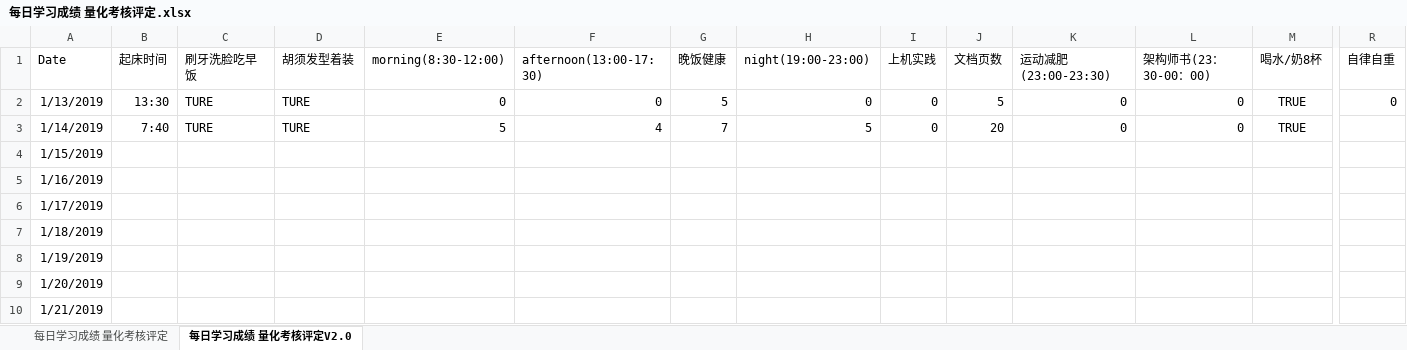
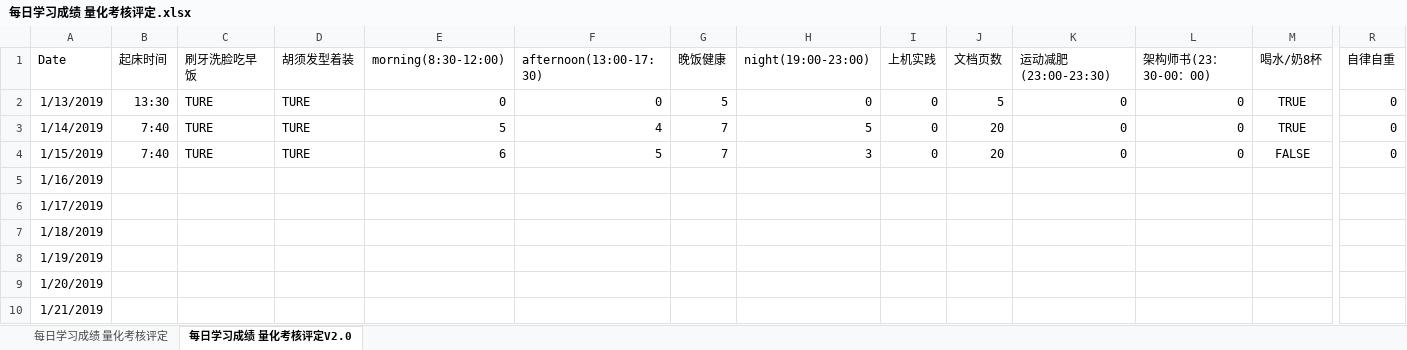
Before and after one commit to nbnbnborg/some_luckey, an Excel workbook: 做人做事奋斗成长经验/每日学习成绩 量化考核评定.xlsx, sheet 每日学习成绩 量化考核评定V2.0, drawn as a sheet; only a part is shown, gaps mark what is left out; values as stored, in another font and other column widths than the file's, no borders; the diff covers the shown part only; the diff names each change by its address in the sheet, - before the commit and + after, or states it on an @@ line.

Commit message:
Update 每日学习成绩 量化考核评定.xlsx

```diff
--- a/做人做事奋斗成长经验/每日学习成绩 量化考核评定.xlsx (sheet 每日学习成绩 量化考核评定V2.0)
+++ b/做人做事奋斗成长经验/每日学习成绩 量化考核评定.xlsx (sheet 每日学习成绩 量化考核评定V2.0)
-R3:R4 (自律自重): (empty)
+R3:R4 (自律自重): 0
-B4 (起床时间): (empty)
+B4 (起床时间): 7:40
-C4 (刷牙洗脸吃早饭): (empty)
+C4 (刷牙洗脸吃早饭): TURE
-D4 (胡须发型着装): (empty)
+D4 (胡须发型着装): TURE
-E4 (morning(8:30-12:00)): (empty)
+E4 (morning(8:30-12:00)): 6
-F4 (afternoon(13:00-17:30)): (empty)
+F4 (afternoon(13:00-17:30)): 5
-G4 (晚饭健康): (empty)
+G4 (晚饭健康): 7
-H4 (night(19:00-23:00)): (empty)
+H4 (night(19:00-23:00)): 3
-I4 (上机实践): (empty)
+I4 (上机实践): 0
-J4 (文档页数): (empty)
+J4 (文档页数): 20
-K4 (运动减肥(23:00-23:30)): (empty)
+K4 (运动减肥(23:00-23:30)): 0
-L4 (架构师书(23：30-00：00)): (empty)
+L4 (架构师书(23：30-00：00)): 0
-M4 (喝水/奶8杯): (empty)
+M4 (喝水/奶8杯): FALSE
```
Also changed, not shown: 5 edited cells elsewhere in this sheet.
